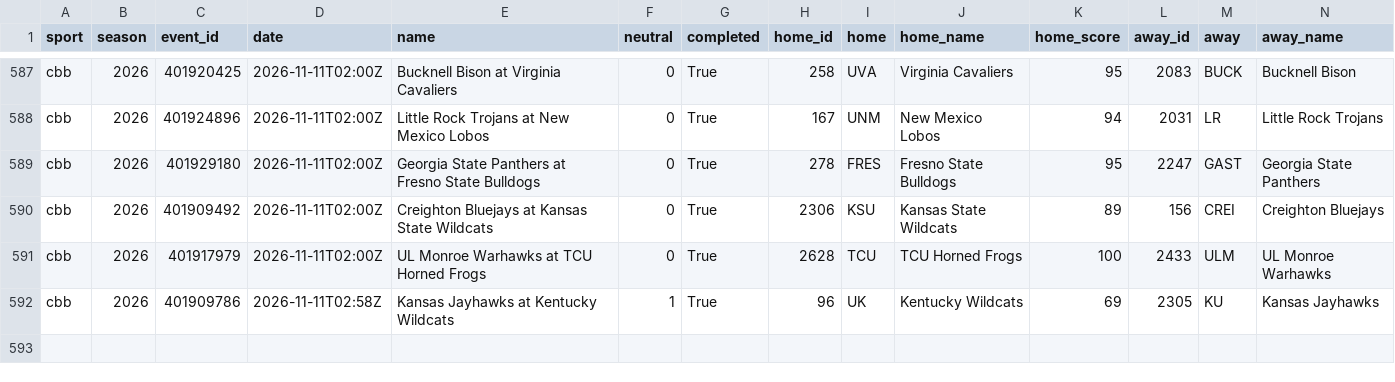
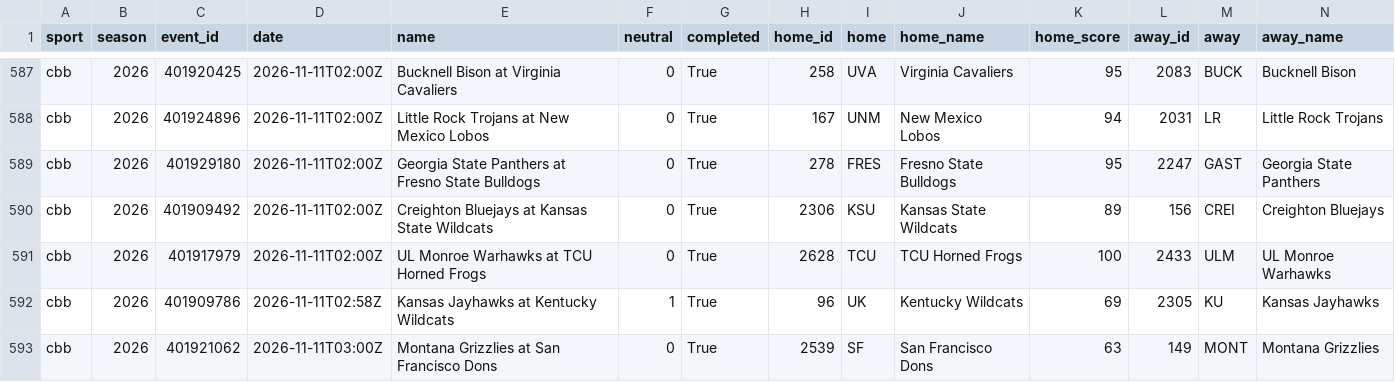
Before and after one commit to adotscotty/HandsDownAI, a CSV file: data/current_cbb.csv, drawn as a sheet; only a part is shown, gaps mark what is left out; rows hold the shown columns only; the diff names each change by its address in the sheet, - before the commit and + after, or states it on an @@ line.

```diff
--- a/data/current_cbb.csv
+++ b/data/current_cbb.csv
+row 593: cbb | 2026 | 401921062 | 2026-11-11T03:00Z | Montana Grizzlies at San Francisco Dons | 0 | True | 2539 | SF | San Francisco Dons | 63 | 149 | MONT | Montana Grizzlies
```
Also changed, not shown: data/bestbets_log.csv, data/current_nba.csv, 5 other files.
